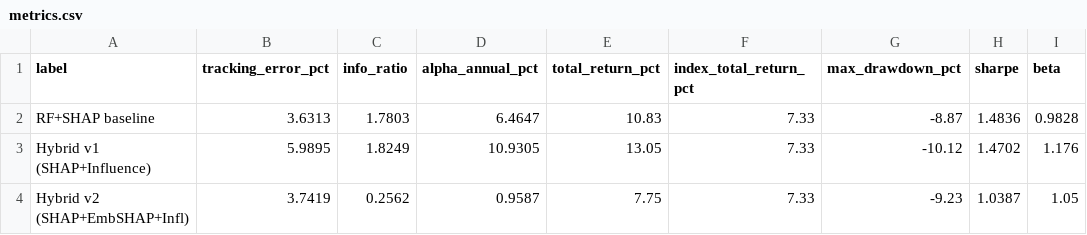
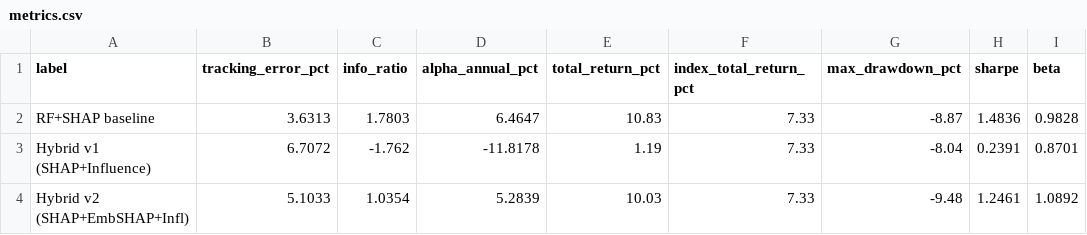
Before and after one commit to utkarshpatel7356/BTP_Paper1, a CSV file: sparse_ind_utk/outputs/results/metrics.csv, drawn as a sheet.

```diff
--- a/sparse_ind_utk/outputs/results/metrics.csv
+++ b/sparse_ind_utk/outputs/results/metrics.csv
@@ -2,3 +2,3 @@ label,tracking_error_pct,info_ratio,alpha_annual_pct,total_return_pct,index_tota
 RF+SHAP baseline,3.6313,1.7803,6.4647,10.83,7.33,-8.87,1.4836,0.9828
-Hybrid v1 (SHAP+Influence),5.9895,1.8249,10.9305,13.05,7.33,-10.12,1.4702,1.176
-Hybrid v2 (SHAP+EmbSHAP+Infl),3.7419,0.2562,0.9587,7.75,7.33,-9.23,1.0387,1.05
+Hybrid v1 (SHAP+Influence),6.7072,-1.762,-11.8178,1.19,7.33,-8.04,0.2391,0.8701
+Hybrid v2 (SHAP+EmbSHAP+Infl),5.1033,1.0354,5.2839,10.03,7.33,-9.48,1.2461,1.0892
```
Also changed, not shown: sparse_ind_utk/outputs/results/allocation.csv, sparse_ind_utk/outputs/timeline/results/timeline_metrics.csv, 30 other files.
